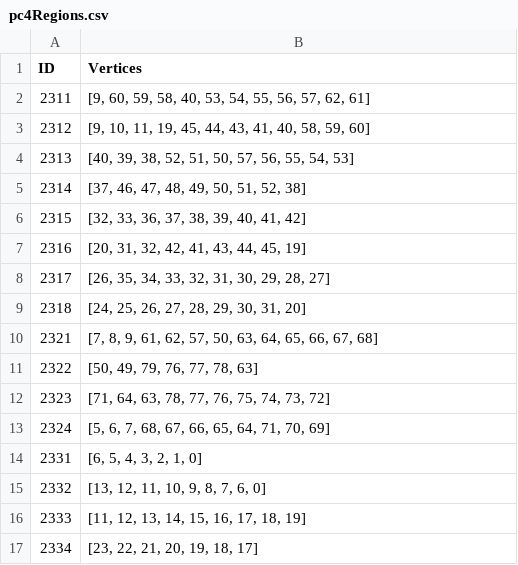
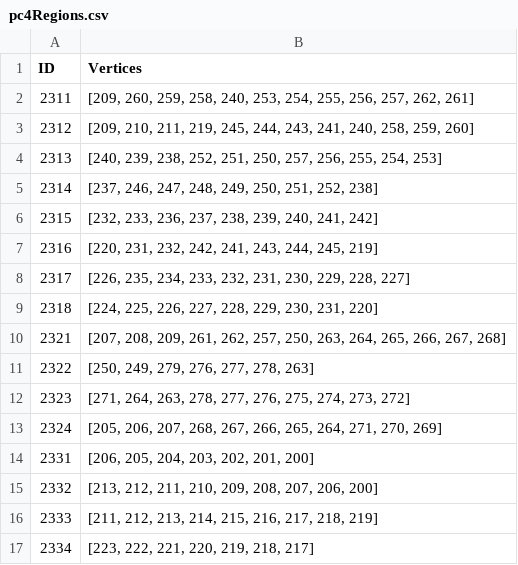
Before and after one commit to Jerrie10/Bachelor-Thesis, a CSV file: Preprocessing/Voronoi regions/pc4Regions.csv, drawn as a sheet; the diff names each change by its address in the sheet, - before the commit and + after, or states it on an @@ line.

Commit message:
Redoing voronoi population data

```diff
--- a/Preprocessing/Voronoi regions/pc4Regions.csv
+++ b/Preprocessing/Voronoi regions/pc4Regions.csv
-B2 (Vertices): [9, 60, 59, 58, 40, 53, 54, 55, 56, 57, 62, 61]
+B2 (Vertices): [209, 260, 259, 258, 240, 253, 254, 255, 256, 257, 262, 261]
-B3 (Vertices): [9, 10, 11, 19, 45, 44, 43, 41, 40, 58, 59, 60]
+B3 (Vertices): [209, 210, 211, 219, 245, 244, 243, 241, 240, 258, 259, 260]
-B4 (Vertices): [40, 39, 38, 52, 51, 50, 57, 56, 55, 54, 53]
+B4 (Vertices): [240, 239, 238, 252, 251, 250, 257, 256, 255, 254, 253]
-B5 (Vertices): [37, 46, 47, 48, 49, 50, 51, 52, 38]
+B5 (Vertices): [237, 246, 247, 248, 249, 250, 251, 252, 238]
-B6 (Vertices): [32, 33, 36, 37, 38, 39, 40, 41, 42]
+B6 (Vertices): [232, 233, 236, 237, 238, 239, 240, 241, 242]
-B7 (Vertices): [20, 31, 32, 42, 41, 43, 44, 45, 19]
+B7 (Vertices): [220, 231, 232, 242, 241, 243, 244, 245, 219]
-B8 (Vertices): [26, 35, 34, 33, 32, 31, 30, 29, 28, 27]
+B8 (Vertices): [226, 235, 234, 233, 232, 231, 230, 229, 228, 227]
-B9 (Vertices): [24, 25, 26, 27, 28, 29, 30, 31, 20]
+B9 (Vertices): [224, 225, 226, 227, 228, 229, 230, 231, 220]
-B10 (Vertices): [7, 8, 9, 61, 62, 57, 50, 63, 64, 65, 66, 67, 68]
+B10 (Vertices): [207, 208, 209, 261, 262, 257, 250, 263, 264, 265, 266, 267, 268]
-B11 (Vertices): [50, 49, 79, 76, 77, 78, 63]
+B11 (Vertices): [250, 249, 279, 276, 277, 278, 263]
-B12 (Vertices): [71, 64, 63, 78, 77, 76, 75, 74, 73, 72]
+B12 (Vertices): [271, 264, 263, 278, 277, 276, 275, 274, 273, 272]
-B13 (Vertices): [5, 6, 7, 68, 67, 66, 65, 64, 71, 70, 69]
+B13 (Vertices): [205, 206, 207, 268, 267, 266, 265, 264, 271, 270, 269]
-B14 (Vertices): [6, 5, 4, 3, 2, 1, 0]
+B14 (Vertices): [206, 205, 204, 203, 202, 201, 200]
-B15 (Vertices): [13, 12, 11, 10, 9, 8, 7, 6, 0]
+B15 (Vertices): [213, 212, 211, 210, 209, 208, 207, 206, 200]
-B16 (Vertices): [11, 12, 13, 14, 15, 16, 17, 18, 19]
+B16 (Vertices): [211, 212, 213, 214, 215, 216, 217, 218, 219]
-B17 (Vertices): [23, 22, 21, 20, 19, 18, 17]
+B17 (Vertices): [223, 222, 221, 220, 219, 218, 217]
```
Also changed, not shown: Preprocessing/RawData/busstops.csv, 12 other files.
